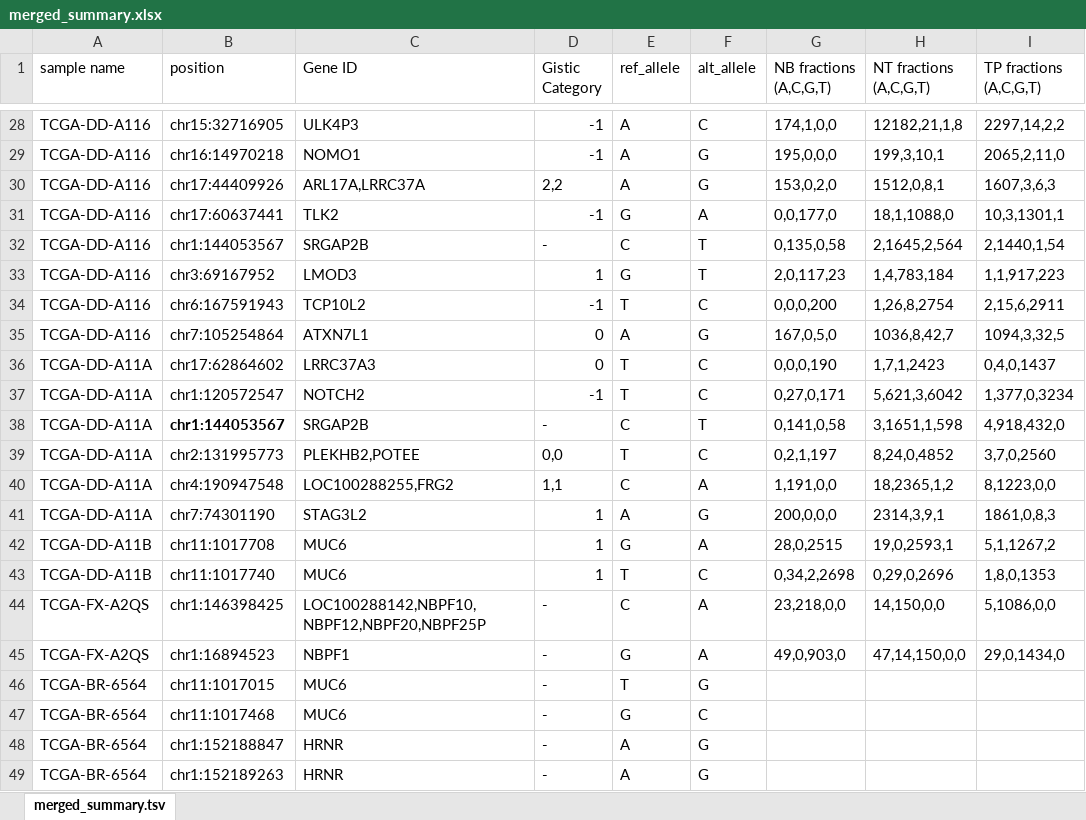
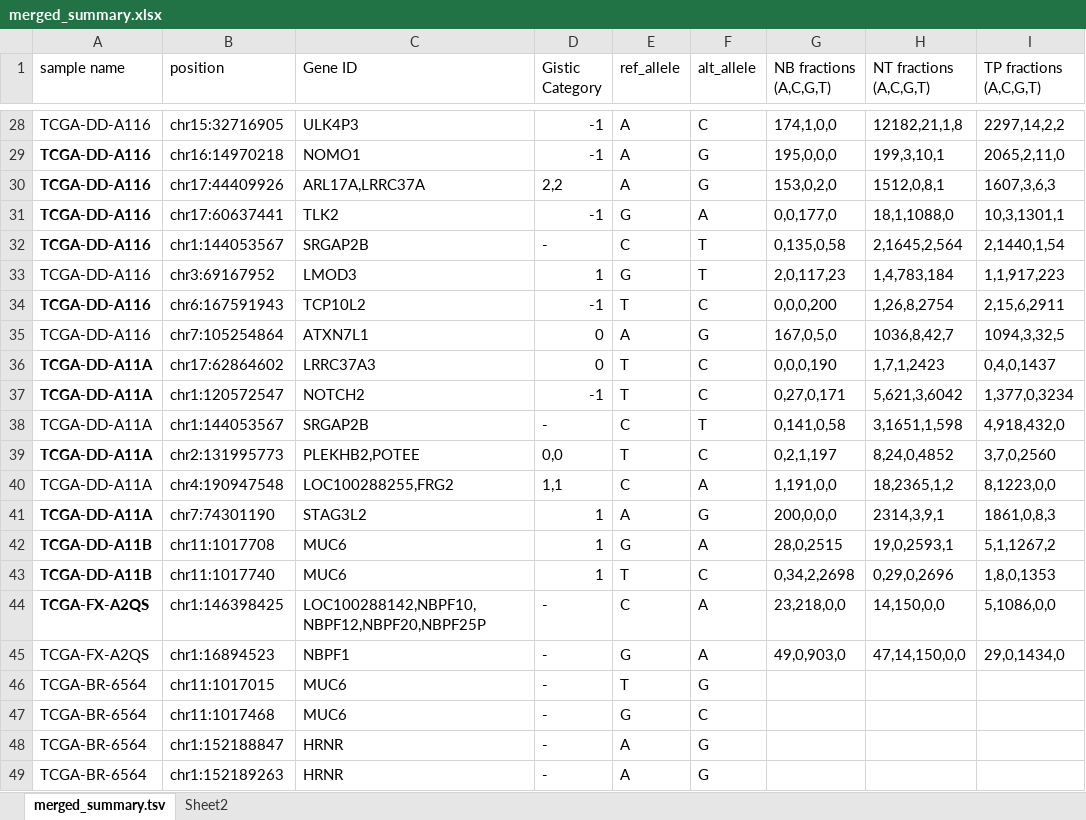
Before and after one commit to jenhantao/denovoMutPipeline, an Excel workbook: merged_summary.xlsx, sheet merged_summary.tsv, drawn as a sheet; only a part is shown, gaps mark what is left out; values as stored, in another font and other column widths than the file's, no borders; the diff covers the shown part only; the diff names each change by its address in the sheet, - before the commit and + after, or states it on an @@ line.

```diff
--- a/merged_summary.xlsx (sheet merged_summary.tsv)
+++ b/merged_summary.xlsx (sheet merged_summary.tsv)
+sheet tab: Sheet2
-A29:A32 bold: off
+A29:A32 bold: on
-A34 bold: off
+A34 bold: on
-A36:A37 bold: off
+A36:A37 bold: on
-B38 bold: on
+B38 bold: off
-A39 bold: off
+A39 bold: on
-A41:A44 bold: off
+A41:A44 bold: on
```
Also changed, not shown: cell formats elsewhere in this sheet.
